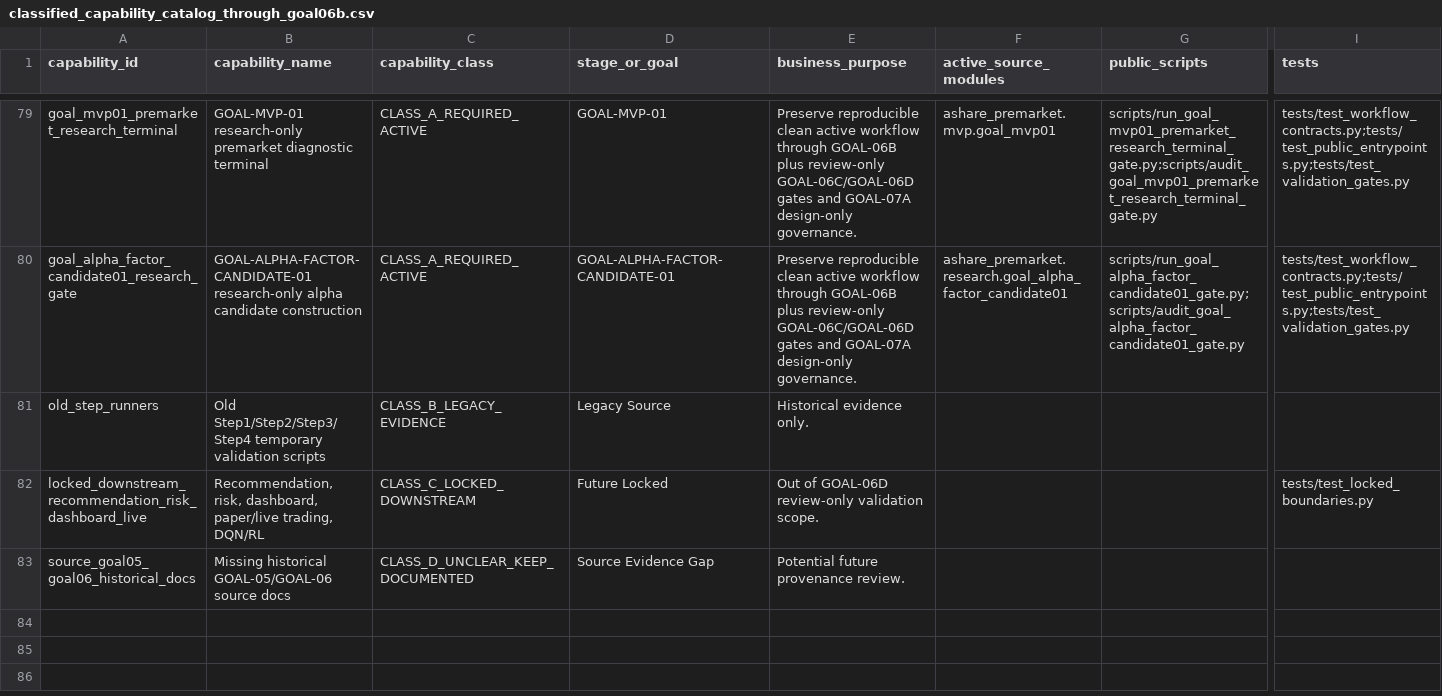
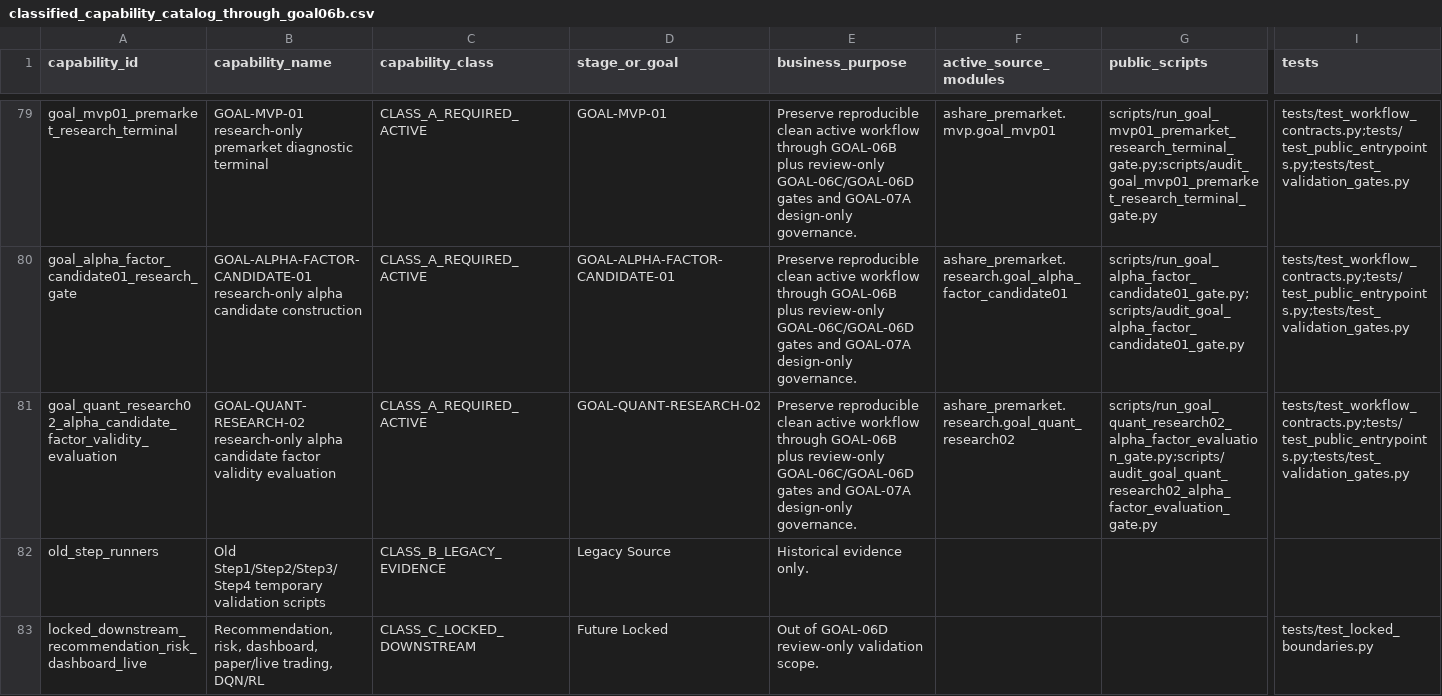
Before and after one commit to RyanLu0203/A_share_premarket_core, a CSV file: outputs/audits/classified_capability_catalog_through_goal06b.csv, drawn as a sheet; only a part is shown, gaps mark what is left out; the shorter side is filled out with more unchanged rows; rows hold the shown columns only; the diff names each change by its address in the sheet, - before the commit and + after, or states it on an @@ line.

```diff
--- a/outputs/audits/classified_capability_catalog_through_goal06b.csv
+++ b/outputs/audits/classified_capability_catalog_through_goal06b.csv
+row 81: goal_quant_research02_alpha_candidate_factor_validity_evaluation | GOAL-QUANT-RESEARCH-02 research-only alpha candidate factor validity evaluation | CLASS_A_REQUIRED_ACTIVE | GOAL-QUANT-RESEARCH-02 | Preserve reproducible clean active workflow through GOAL-06B plus review-only GOAL-06C/GOAL-06D gates and GOAL-07A design-only governance. | ashare_premarket.research.goal_quant_research02 | scripts/run_goal_quant_research02_alpha_factor_evaluation_gate.py;scripts/audit_goal_quant_research02_alpha_factor_evaluation_gate.py | tests/test_workflow_contracts.py;tests/test_public_entrypoints.py;tests/test_validation_gates.py
```
Also changed, not shown: configs/project/workflow_status.csv, outputs/audits/adapter_audit_matrix.csv, 48 other files.
